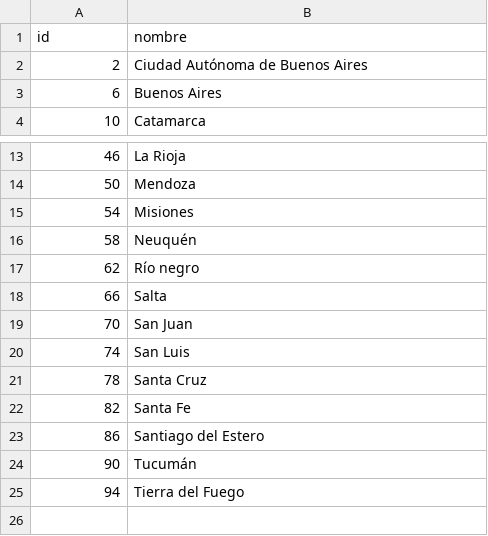
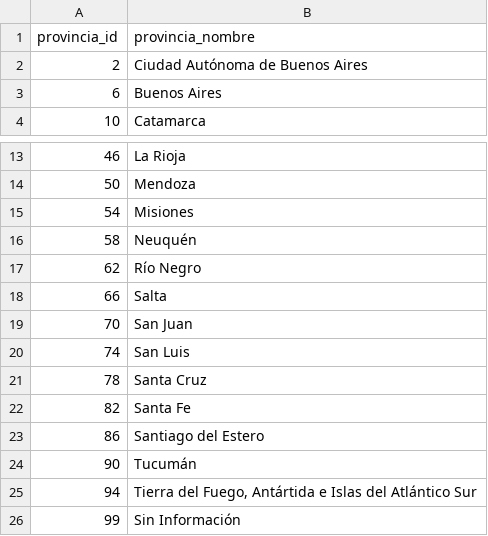
Before and after one commit to Nicolas0016/TP-Labo-Datos, a CSV file: Archivos_Propios/provincias.csv, drawn as a sheet; only a part is shown, gaps mark what is left out.

```diff
--- a/Archivos_Propios/provincias.csv
+++ b/Archivos_Propios/provincias.csv
@@ -1,2 +1,2 @@
-id,nombre
+provincia_id,provincia_nombre
 2,Ciudad Autónoma de Buenos Aires
@@ -16,3 +16,3 @@ id,nombre
 58,Neuquén
-62,Río negro
+62,Río Negro
 66,Salta
@@ -24,2 +24,3 @@ id,nombre
 90,Tucumán
-94,Tierra del Fuego
+94,"Tierra del Fuego, Antártida e Islas del Atlántico Sur"
+99,Sin Información
```
Also changed, not shown: 2 other files.
